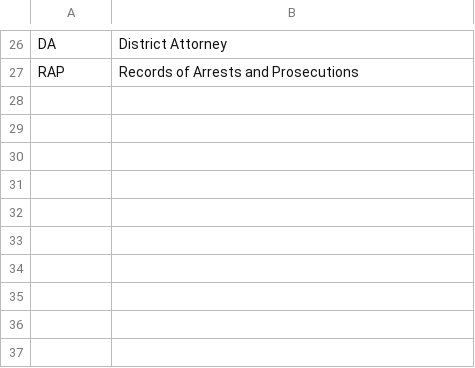
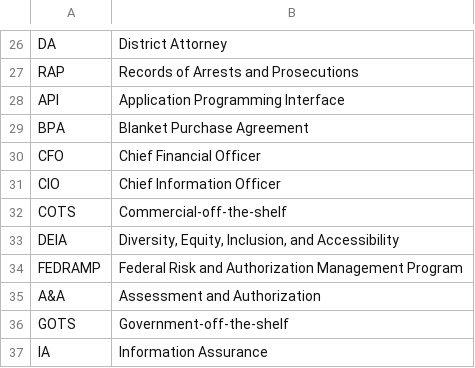
Before and after one commit to DoIT-Artificial-Intelligence/recoding-america-glossary, a CSV file: acronyms.csv, drawn as a sheet; only a part is shown, gaps mark what is left out.

```diff
--- a/acronyms.csv
+++ b/acronyms.csv
@@ -27 +27,11 @@ DA,District Attorney
 RAP,Records of Arrests and Prosecutions
+API,Application Programming Interface
+BPA,Blanket Purchase Agreement
+CFO,Chief Financial Officer
+CIO,Chief Information Officer
+COTS,"Commercial-off-the-shelf"
+DEIA,"Diversity, Equity, Inclusion, and Accessibility"
+FEDRAMP,Federal Risk and Authorization Management Program
+A&A,"Assessment and Authorization"
+GOTS,"Government-off-the-shelf"
+IA,Information Assurance
```
